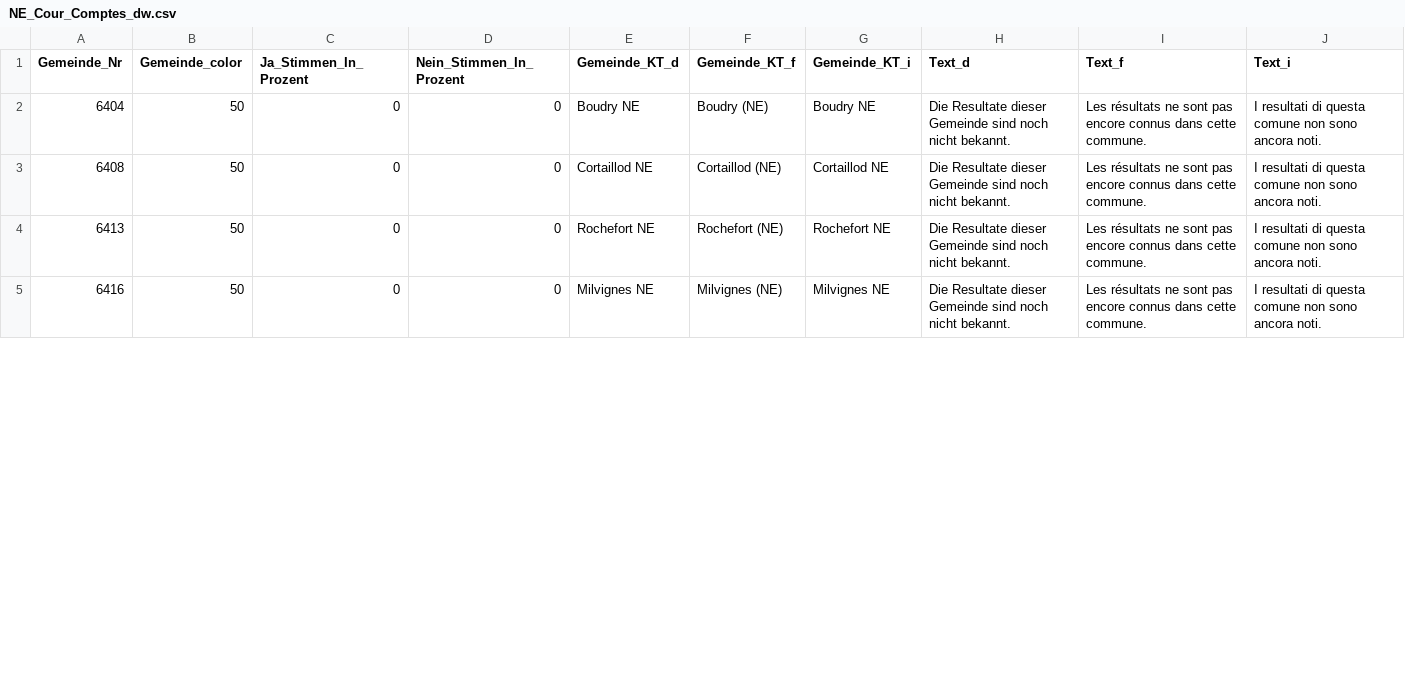
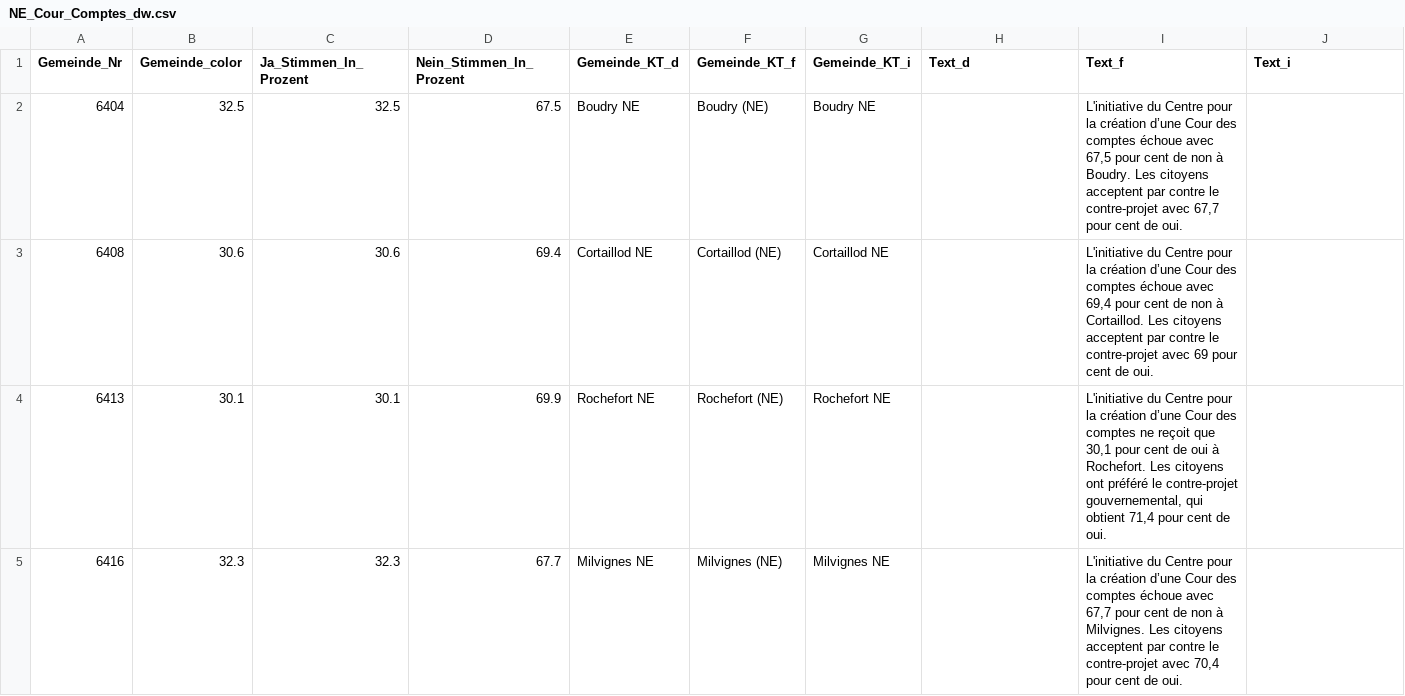
Before and after one commit to awp-finanznachrichten/lena_mai2022, a CSV file: Output/NE_Cour_Comptes_dw.csv, drawn as a sheet; only a part is shown; the diff covers the shown part only.

```diff
--- a/Output/NE_Cour_Comptes_dw.csv
+++ b/Output/NE_Cour_Comptes_dw.csv
@@ -1,5 +1,5 @@
 "Gemeinde_Nr","Gemeinde_color","Ja_Stimmen_In_Prozent","Nein_Stimmen_In_Prozent","Gemeinde_KT_d","Gemeinde_KT_f","Gemeinde_KT_i","Text_d","Text_f","Text_i"
-6404,50,0,0,"Boudry NE","Boudry (NE)","Boudry NE","Die Resultate dieser Gemeinde sind noch nicht bekannt.","Les résultats ne sont pas encore connus dans cette commune.","I resultati di questa comune non sono ancora noti."
-6408,50,0,0,"Cortaillod NE","Cortaillod (NE)","Cortaillod NE","Die Resultate dieser Gemeinde sind noch nicht bekannt.","Les résultats ne sont pas encore connus dans cette commune.","I resultati di questa comune non sono ancora noti."
-6413,50,0,0,"Rochefort NE","Rochefort (NE)","Rochefort NE","Die Resultate dieser Gemeinde sind noch nicht bekannt.","Les résultats ne sont pas encore connus dans cette commune.","I resultati di questa comune non sono ancora noti."
-6416,50,0,0,"Milvignes NE","Milvignes (NE)","Milvignes NE","Die Resultate dieser Gemeinde sind noch nicht bekannt.","Les résultats ne sont pas encore connus dans cette commune.","I resultati di questa comune non sono ancora noti."
+6404,32.5,32.5,67.5,"Boudry NE","Boudry (NE)","Boudry NE",,"L'initiative du Centre pour la création d’une Cour des comptes échoue avec 67,5 pour cent de non à Boudry. Les citoyens acceptent par contre le contre-projet avec 67,7 pour cent de oui.",
+6408,30.6,30.6,69.4,"Cortaillod NE","Cortaillod (NE)","Cortaillod NE",,"L'initiative du Centre pour la création d’une Cour des comptes échoue avec 69,4 pour cent de non à Cortaillod. Les citoyens acceptent par contre le contre-projet avec 69 pour cent de oui.",
+6413,30.1,30.1,69.9,"Rochefort NE","Rochefort (NE)","Rochefort NE",,"L'initiative du Centre pour la création d’une Cour des comptes ne reçoit que 30,1 pour cent de oui à Rochefort. Les citoyens ont préféré le contre-projet gouvernemental, qui obtient 71,4 pour cent de oui.",
+6416,32.3,32.3,67.7,"Milvignes NE","Milvignes (NE)","Milvignes NE",,"L'initiative du Centre pour la création d’une Cour des comptes échoue avec 67,7 pour cent de non à Milvignes. Les citoyens acceptent par contre le contre-projet avec 70,4 pour cent de oui.",
```
Also changed, not shown: 138 edited cells elsewhere in this file, Output/Film_all_data.csv, Output/Film_dw_kantone.csv, 10 other files.
